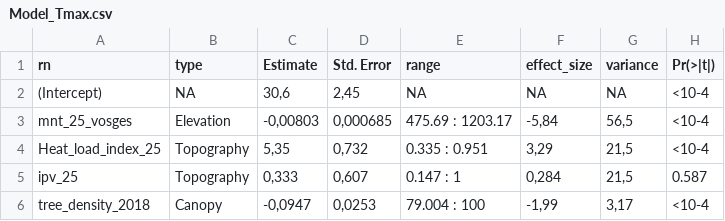
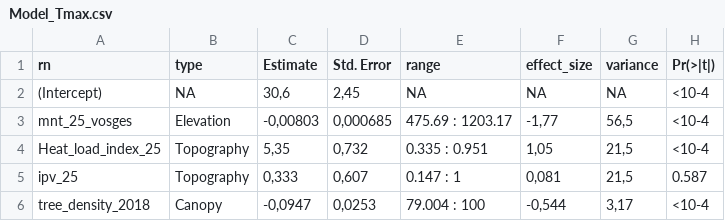
Before and after one commit to Jeremy-borderieux/Article_microclim_vosges, a CSV file: figure_result/Model_Tmax.csv, drawn as a sheet.

```diff
--- a/figure_result/Model_Tmax.csv
+++ b/figure_result/Model_Tmax.csv
@@ -2,5 +2,5 @@
 "(Intercept)";NA;30,6;2,45;NA;NA;NA;"<10-4"
-"mnt_25_vosges";"Elevation";-0,00803;0,000685;"475.69 : 1203.17";-5,84;56,5;"<10-4"
-"Heat_load_index_25";"Topography";5,35;0,732;"0.335 : 0.951";3,29;21,5;"<10-4"
-"ipv_25";"Topography";0,333;0,607;"0.147 : 1";0,284;21,5;"0.587"
-"tree_density_2018";"Canopy";-0,0947;0,0253;"79.004 : 100";-1,99;3,17;"<10-4"
+"mnt_25_vosges";"Elevation";-0,00803;0,000685;"475.69 : 1203.17";-1,77;56,5;"<10-4"
+"Heat_load_index_25";"Topography";5,35;0,732;"0.335 : 0.951";1,05;21,5;"<10-4"
+"ipv_25";"Topography";0,333;0,607;"0.147 : 1";0,081;21,5;"0.587"
+"tree_density_2018";"Canopy";-0,0947;0,0253;"79.004 : 100";-0,544;3,17;"<10-4"
```
Also changed, not shown: figure_result/Model_Tmean.csv, figure_result/Model_canopy_25m.csv, 18 other files.
